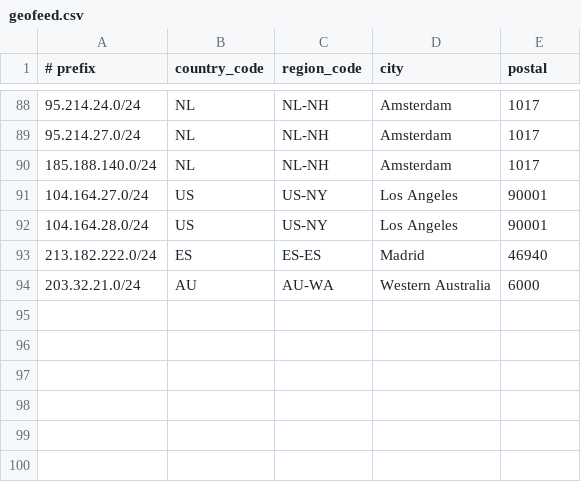
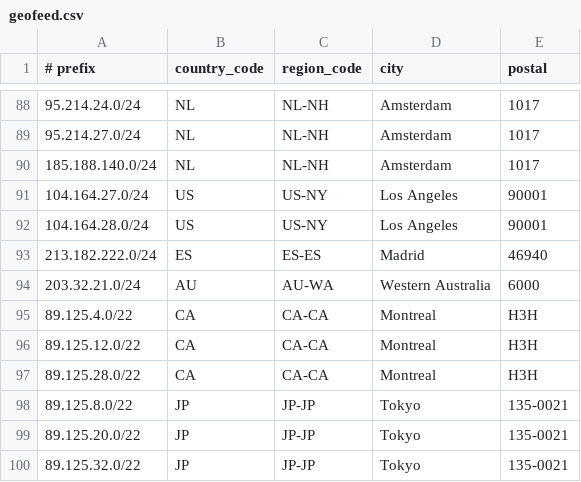
Before and after one commit to descapital/geofeed, a CSV file: geofeed.csv, drawn as a sheet; only a part is shown, gaps mark what is left out; the diff names each change by its address in the sheet, - before the commit and + after, or states it on an @@ line.

Commit message:
Update geofeed.csv

```diff
--- a/geofeed.csv
+++ b/geofeed.csv
+row 95: 89.125.4.0/22 | CA | CA-CA | Montreal | H3H
+row 96: 89.125.12.0/22 | CA | CA-CA | Montreal | H3H
+row 97: 89.125.28.0/22 | CA | CA-CA | Montreal | H3H
+row 98: 89.125.8.0/22 | JP | JP-JP | Tokyo | 135-0021
+row 99: 89.125.20.0/22 | JP | JP-JP | Tokyo | 135-0021
+row 100: 89.125.32.0/22 | JP | JP-JP | Tokyo | 135-0021
```
